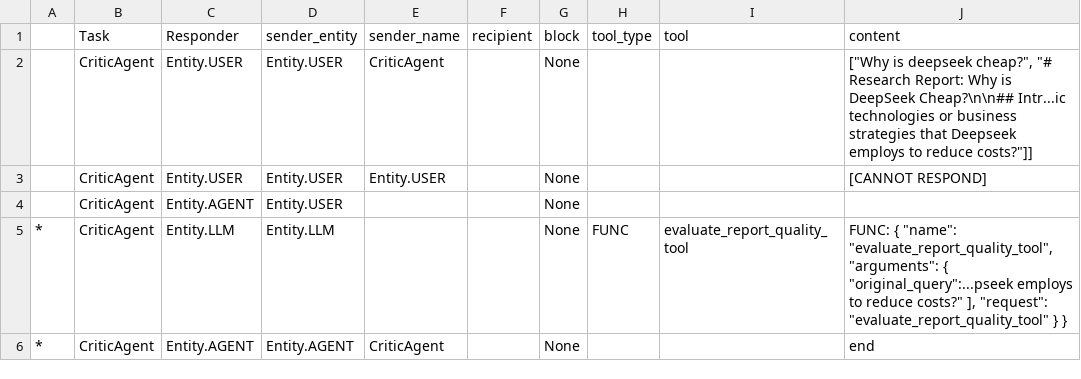
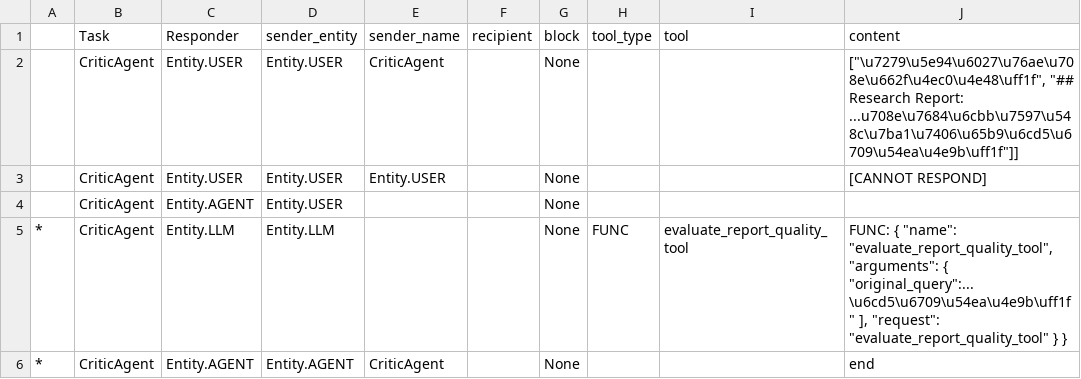
Before and after one commit to KeplerLing/Deeperlang, a TSV file: logs/CriticAgent.tsv, drawn as a sheet.

```diff
--- a/logs/CriticAgent.tsv
+++ b/logs/CriticAgent.tsv
@@ -1,6 +1,6 @@
  	Task	Responder	sender_entity	sender_name	recipient	block	tool_type	tool	content
- 	CriticAgent	Entity.USER	Entity.USER	CriticAgent		None			["Why is deepseek cheap?", "# Research Report: Why is DeepSeek Cheap?\n\n## Intr...ic technologies or business strategies that Deepseek employs to reduce costs?"]]
+ 	CriticAgent	Entity.USER	Entity.USER	CriticAgent		None			["\u7279\u5e94\u6027\u76ae\u708e\u662f\u4ec0\u4e48\uff1f", "## Research Report: ...u708e\u7684\u6cbb\u7597\u548c\u7ba1\u7406\u65b9\u6cd5\u6709\u54ea\u4e9b\uff1f"]]
  	CriticAgent	Entity.USER	Entity.USER	Entity.USER		None			[CANNOT RESPOND]
  	CriticAgent	Entity.AGENT	Entity.USER			None			
-*	CriticAgent	Entity.LLM	Entity.LLM			None	FUNC	evaluate_report_quality_tool	FUNC: { "name": "evaluate_report_quality_tool", "arguments": { "original_query":...pseek employs to reduce costs?" ], "request": "evaluate_report_quality_tool" } }
+*	CriticAgent	Entity.LLM	Entity.LLM			None	FUNC	evaluate_report_quality_tool	FUNC: { "name": "evaluate_report_quality_tool", "arguments": { "original_query":...\u6cd5\u6709\u54ea\u4e9b\uff1f" ], "request": "evaluate_report_quality_tool" } }
 *	CriticAgent	Entity.AGENT	Entity.AGENT	CriticAgent		None			end
```
Also changed, not shown: 20 other files.
